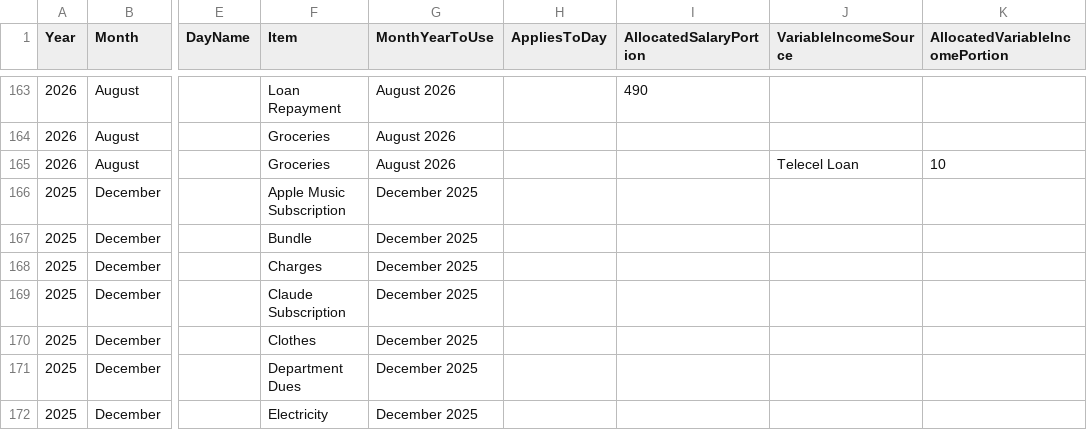
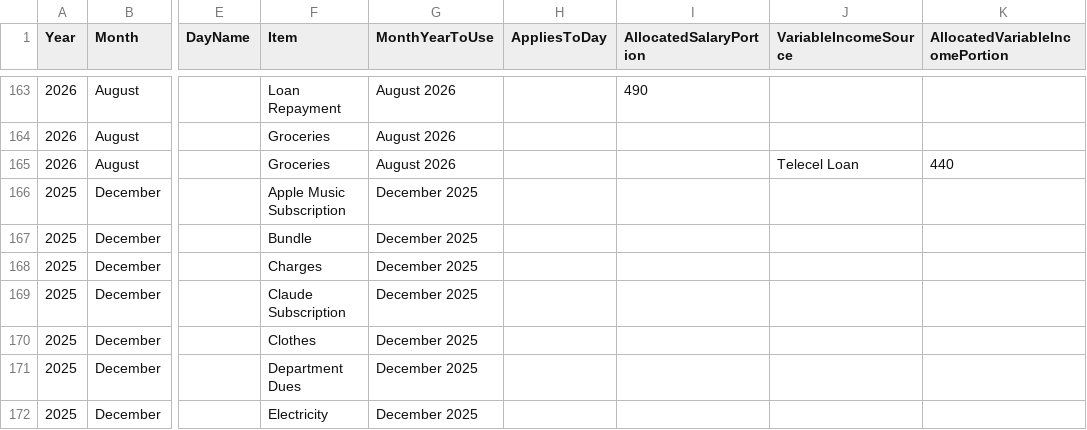
Before and after one commit to lolaaaaa1/lifeOS, a CSV file: data/budgetAllocations.csv, drawn as a sheet; only a part is shown, gaps mark what is left out; the diff names each change by its address in the sheet, - before the commit and + after, or states it on an @@ line.

Commit message:
Allocate 440 from Telecel Loan to Groceries August 2026

```diff
--- a/data/budgetAllocations.csv
+++ b/data/budgetAllocations.csv
-K165 (AllocatedVariableIncomePortion): 10
+K165 (AllocatedVariableIncomePortion): 440
```
